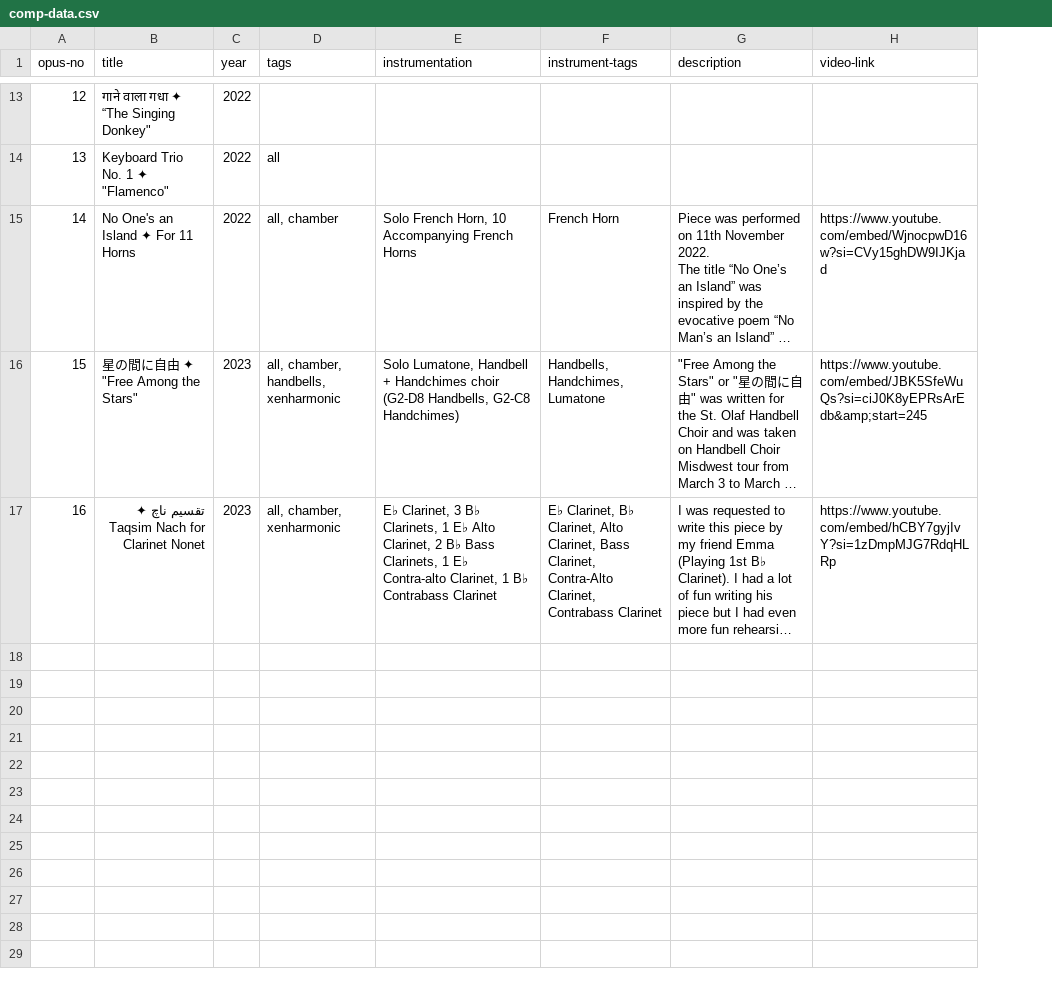
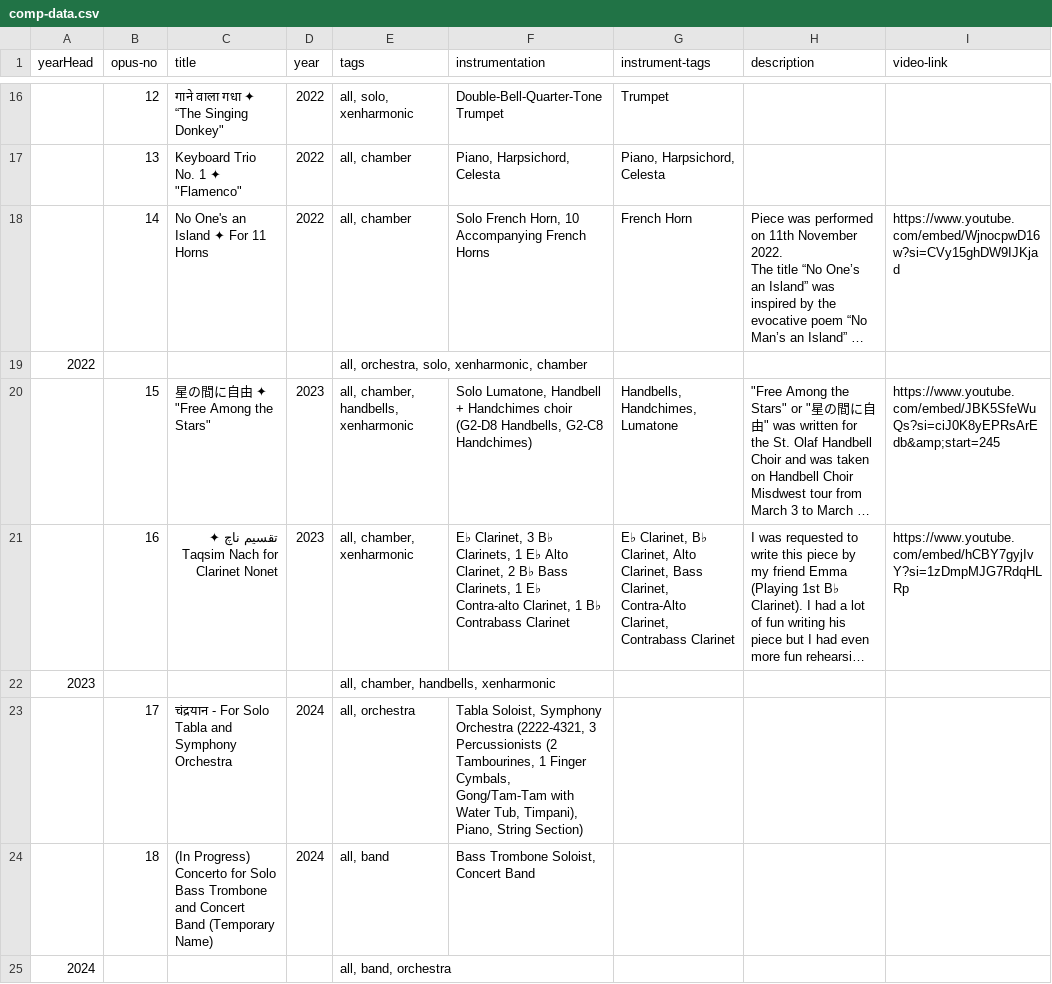
Before and after one commit to AryamanJoshi/my-website, a CSV file: comp-data.csv, drawn as a sheet; only a part is shown, gaps mark what is left out; long unchanged cells end in …; addresses are those after the commit; the diff covers the shown part only; the diff names each change by its address in the sheet, - before the commit and + after, or states it on an @@ line.

```diff
--- a/comp-data.csv
+++ b/comp-data.csv
+column A (yearHead), empty
-E16 (tags): (empty)
+E16 (tags): all, solo, xenharmonic
-F16 (instrumentation): (empty)
+F16 (instrumentation): Double-Bell-Quarter-Tone Trumpet
-G16 (instrument-tags): (empty)
+G16 (instrument-tags): Trumpet
-E17 (tags): all
+E17 (tags): all, chamber
-F17 (instrumentation): (empty)
+F17 (instrumentation): Piano, Harpsichord, Celesta
-G17 (instrument-tags): (empty)
+G17 (instrument-tags): Piano, Harpsichord, Celesta
+row 19: 2022 |  |  |  | all, orchestra, solo, xenharmonic, chamber
+row 22: 2023 |  |  |  | all, chamber, handbells, xenharmonic
+row 23:  | 17 | चंद्रयान - For Solo Tabla and Symphony Orchestra | 2024 | all, orchestra | Tabla Soloist, Symphony Orchestra (2222-4321, 3 Percussionists (2 Tambourines, 1 Finger Cymbals, Gong/Tam-Tam with Water Tub, Timpani), Piano, String Section)
+row 24:  | 18 | (In Progress) Concerto for Solo Bass Trombone and Concert Band (Temporary Name) | 2024 | all, band | Bass Trombone Soloist, Concert Band
+row 25: 2024 |  |  |  | all, band, orchestra
```
Also changed, not shown: 3 added rows and 30 edited cells elsewhere in this file, 2 other files.
